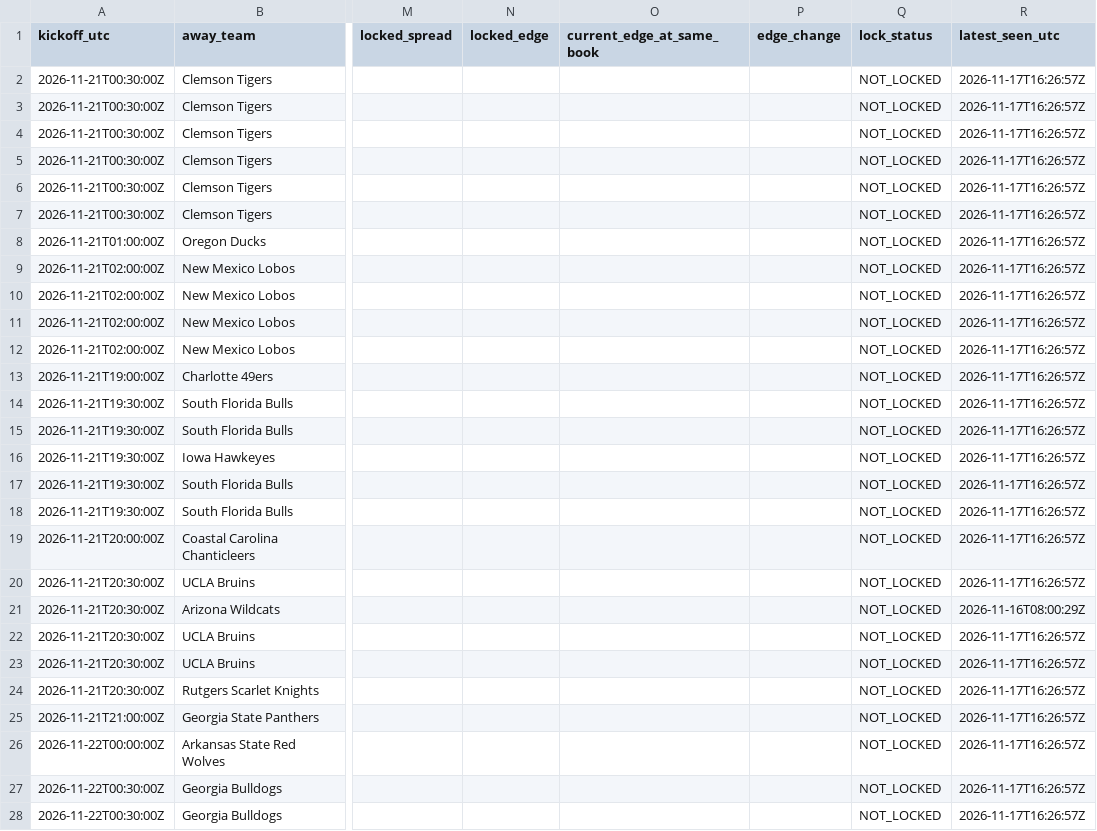
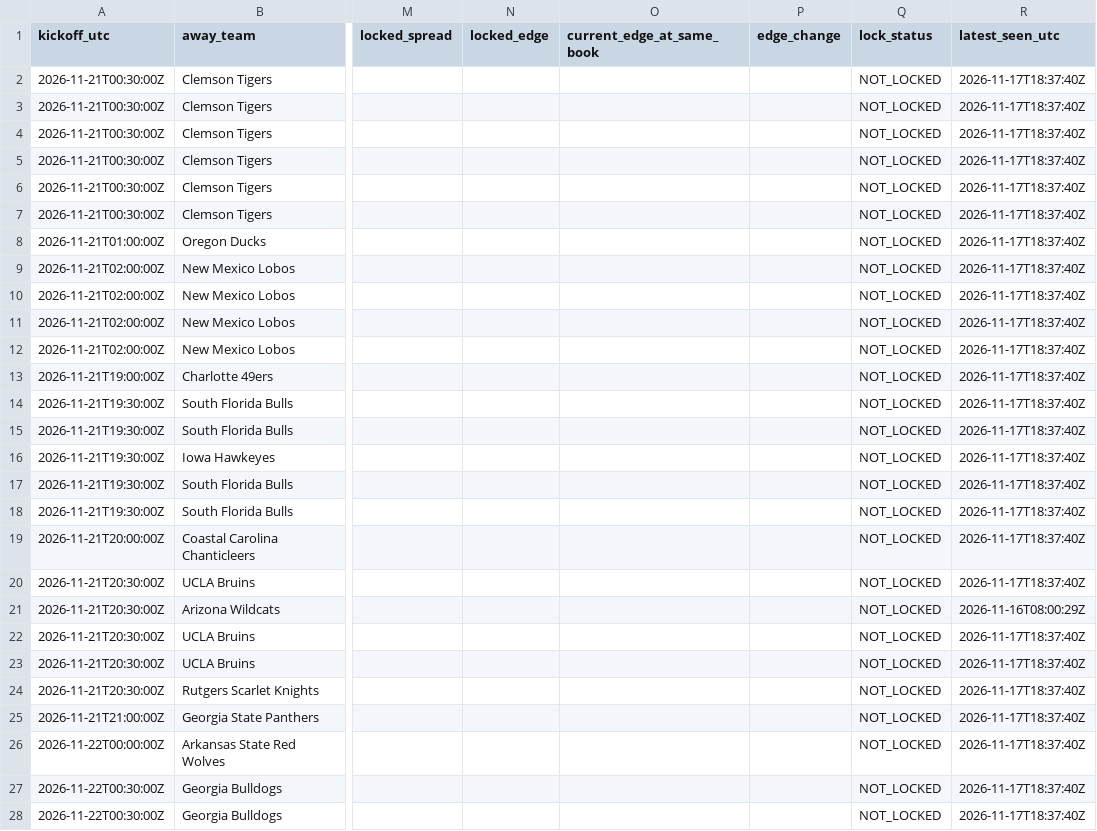
Before and after one commit to JarzCFB/codi-cfb-dashboard, a CSV file: reports/v3_upcoming_line_watchlist.csv, drawn as a sheet; only a part is shown, gaps mark what is left out; the diff covers the shown part only; the diff names each change by its address in the sheet, - before the commit and + after, or states it on an @@ line.

```diff
--- a/reports/v3_upcoming_line_watchlist.csv
+++ b/reports/v3_upcoming_line_watchlist.csv
-R2:R20 (latest_seen_utc): 2026-11-17T16:26:57Z
+R2:R20 (latest_seen_utc): 2026-11-17T18:37:40Z
-R22:R28 (latest_seen_utc): 2026-11-17T16:26:57Z
+R22:R28 (latest_seen_utc): 2026-11-17T18:37:40Z
```
Also changed, not shown: 5 edited cells elsewhere in this file, 4 other files.
